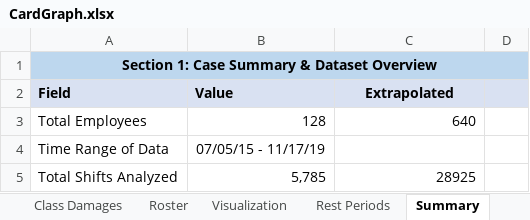
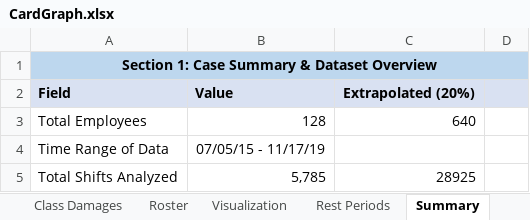
Before and after one commit to cyan1dex/LaborLens-, an Excel workbook: LaborLens/CardGraph.xlsx, sheet Summary, drawn as a sheet; only a part is shown; values as stored, in another font and other column widths than the file's, no borders; the diff names each change by its address in the sheet, - before the commit and + after, or states it on an @@ line.

Commit message:
20% formatting

```diff
--- a/LaborLens/CardGraph.xlsx (sheet Summary)
+++ b/LaborLens/CardGraph.xlsx (sheet Summary)
-C2: Extrapolated
+C2: Extrapolated (20%)
```
